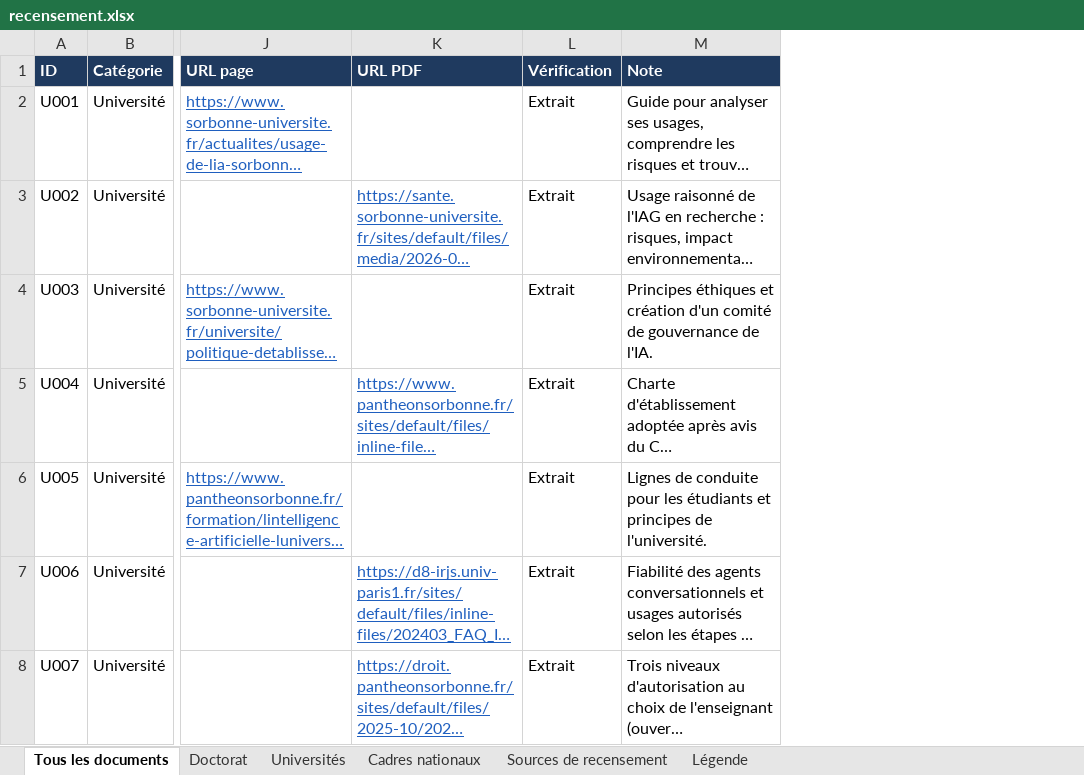
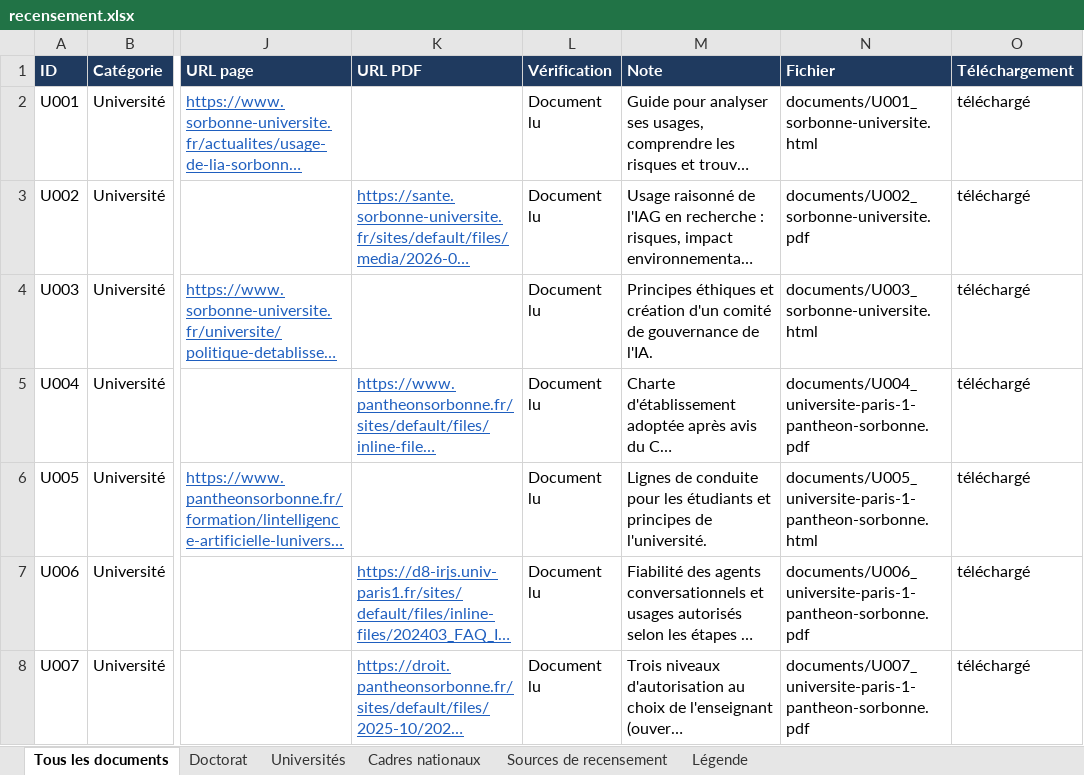
Before and after one commit to Cercle-IA/ia-education, an Excel workbook: chartes-ia-universites/recensement.xlsx, sheet Tous les documents, drawn as a sheet; only a part is shown, gaps mark what is left out; long unchanged cells end in …; values as stored, in another font and other column widths than the file's, no borders; the diff covers the shown part only; the diff names each change by its address in the sheet, - before the commit and + after, or states it on an @@ line.

```diff
--- a/chartes-ia-universites/recensement.xlsx (sheet Tous les documents)
+++ b/chartes-ia-universites/recensement.xlsx (sheet Tous les documents)
+column N (Fichier), rows 2-8: documents/U001_sorbonne-universite.html | documents/U002_sorbonne-universite.pdf | documents/U003_sorbonne-universite.html | documents/U004_universite-paris-1-pantheon-sorbonne.pdf | documents/U005_universite-paris-1-pantheon-sorbonne.html | documents/U006_universite-paris-1-pantheon-sorbonne.pdf | documents/U007_universite-paris-1-pantheon-sorbonne.pdf
+column O (Téléchargement), rows 2-8: all téléchargé
-L2:L8 (Vérification): Extrait
+L2:L8 (Vérification): Document lu
```
Also changed, not shown: 7 added rows, 4 removed rows and 154 edited cells elsewhere in this sheet, sheet Universités, sheet Doctorat, sheet Cadres nationaux, sheet Légende, 23 other files.
